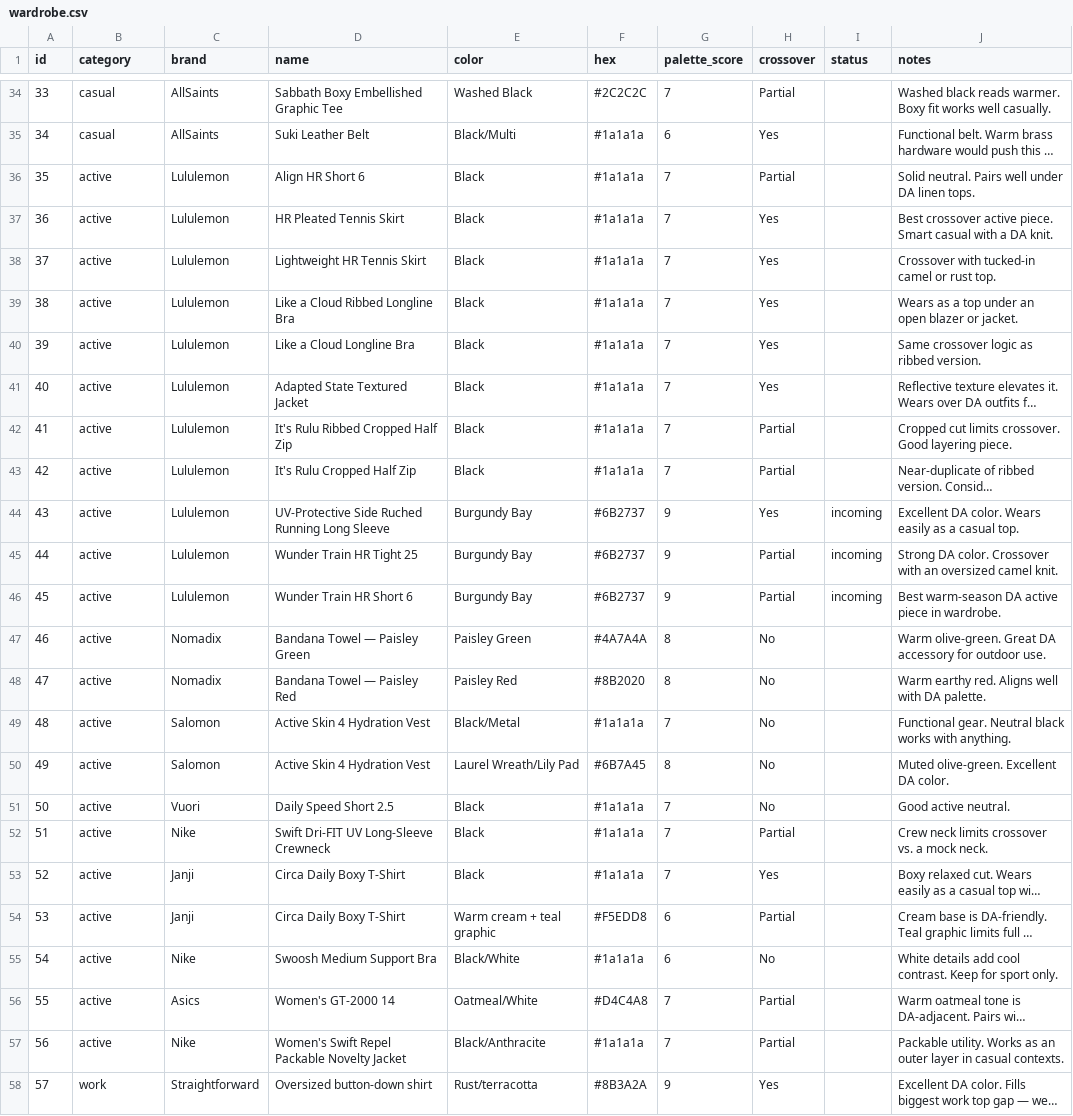
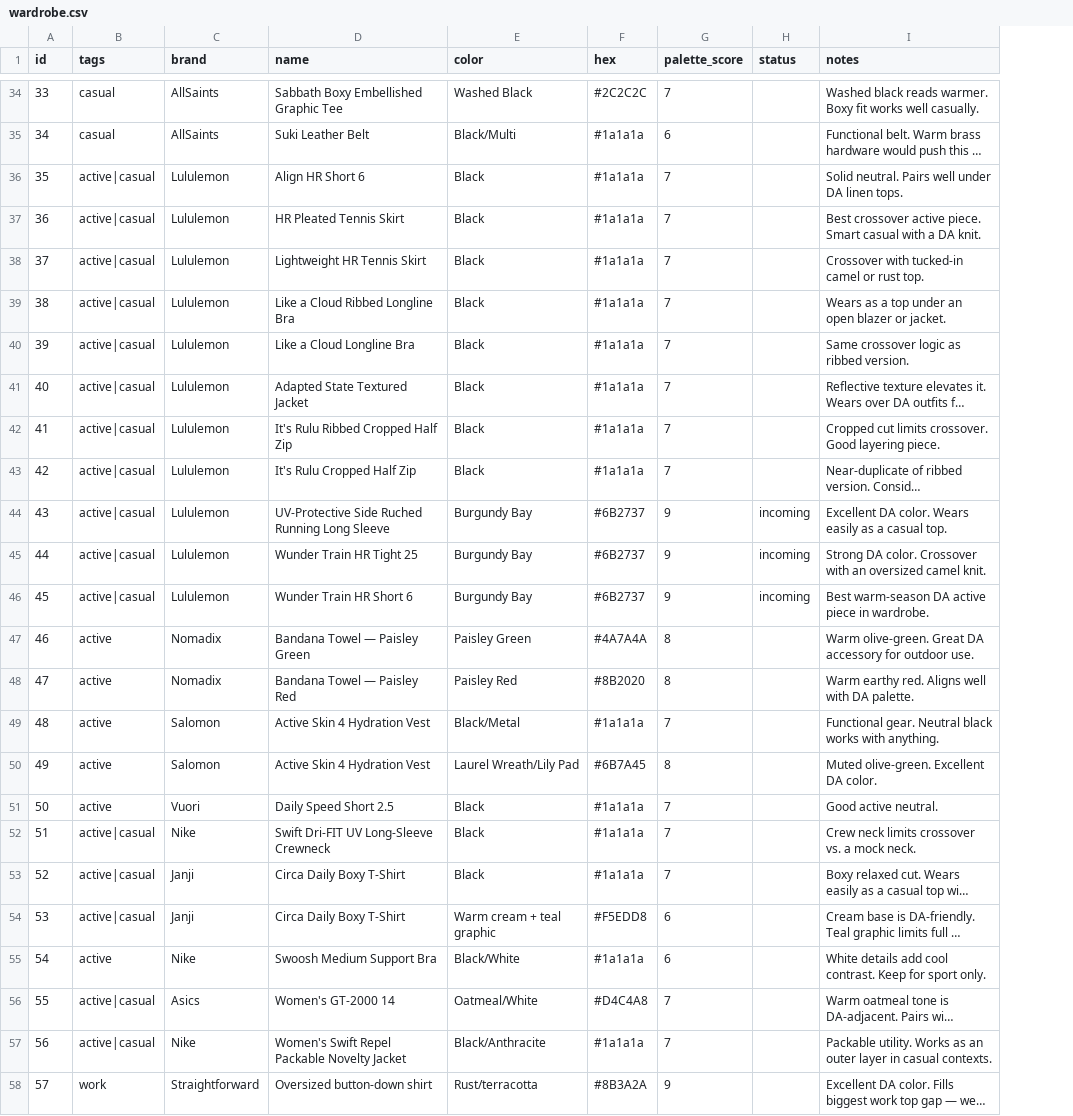
Before and after one commit to nmillere/wardrobe, a CSV file: wardrobe.csv, drawn as a sheet; only a part is shown, gaps mark what is left out; long unchanged cells end in …; the diff names each change by its address in the sheet, - before the commit and + after, or states it on an @@ line.

Commit message:
migrate: category→tags, drop crossover column from wardrobe.csv

```diff
--- a/wardrobe.csv
+++ b/wardrobe.csv
-column H (crossover), rows 34-58: Partial | Yes | Partial | Yes | Yes | Yes | Yes | Yes | Partial | Partial | Yes | Partial | Partial | No | No | No | No | No | Partial | Yes | Partial | No | Partial | Partial | Yes
-B1: category
+B1: tags
-B36:B46 (tags): active
+B36:B46 (tags): active|casual
-B52:B54 (tags): active
+B52:B54 (tags): active|casual
-B56:B57 (tags): active
+B56:B57 (tags): active|casual
```
